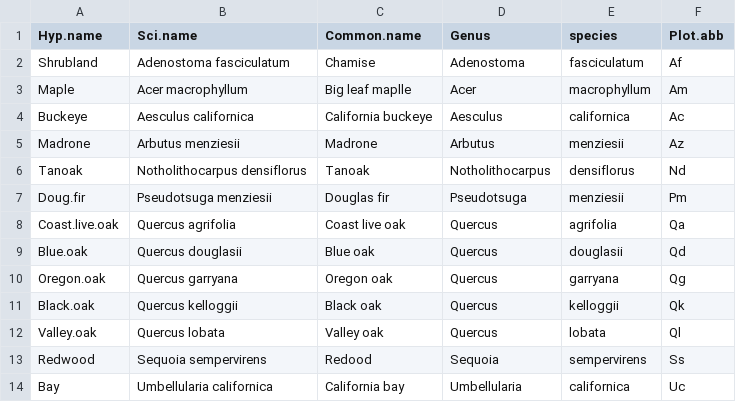
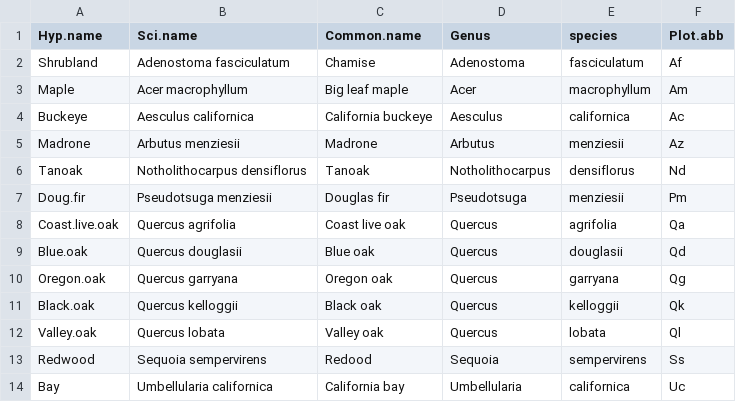
Before and after one commit to matthewkling/topo-refugia, a CSV file: data/names.csv, drawn as a sheet.

```diff
--- a/data/names.csv
+++ b/data/names.csv
@@ -2,3 +2,3 @@
 Shrubland,Adenostoma fasciculatum,Chamise,Adenostoma,fasciculatum,Af
-Maple,Acer macrophyllum,Big leaf maplle,Acer,macrophyllum,Am
+Maple,Acer macrophyllum,Big leaf maple,Acer,macrophyllum,Am
 Buckeye,Aesculus californica,California buckeye,Aesculus,californica,Ac
```
Also changed, not shown: data/pwd_gam1.csv, 5 other files.
